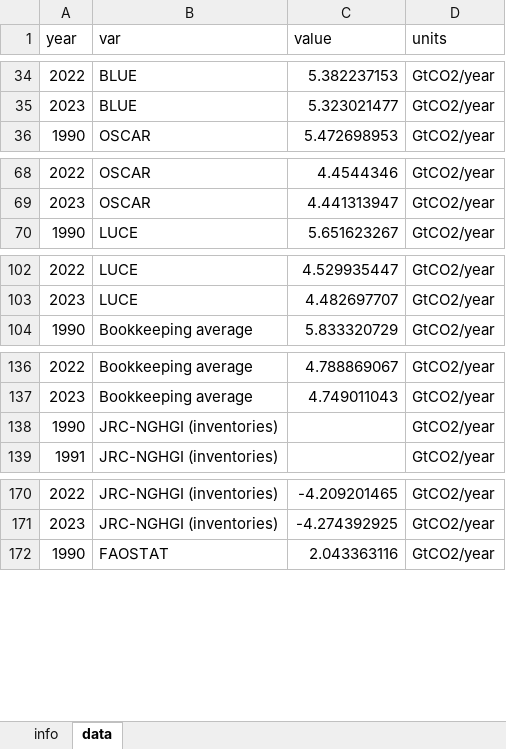
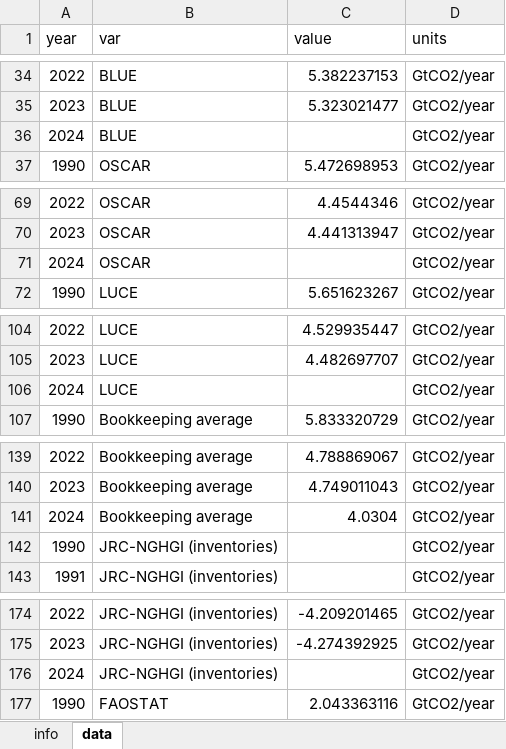
Before and after one commit to lambwf/UNEP-Gap-Report-2026-Chapter-2, an Excel workbook: results/standard/UNEP-EGR-2026-total-luc-differences.xlsx, sheet data, drawn as a sheet; only a part is shown, gaps mark what is left out; values as stored, in another font and other column widths than the file's, no borders; the diff names each change by its address in the sheet, - before the commit and + after, or states it on an @@ line.

```diff
--- a/results/standard/UNEP-EGR-2026-total-luc-differences.xlsx (sheet data)
+++ b/results/standard/UNEP-EGR-2026-total-luc-differences.xlsx (sheet data)
+row 36: 2024 | BLUE |  | GtCO2/year
+row 71: 2024 | OSCAR |  | GtCO2/year
+row 106: 2024 | LUCE |  | GtCO2/year
+row 141: 2024 | Bookkeeping average | 4.0304 | GtCO2/year
+row 176: 2024 | JRC-NGHGI (inventories) |  | GtCO2/year
```
Also changed, not shown: results/standard/UNEP-EGR-2026-total-sector-trend.xlsx, results/standard/UNEP-EGR-2026-total-uncertainties.xlsx, 47 other files.
